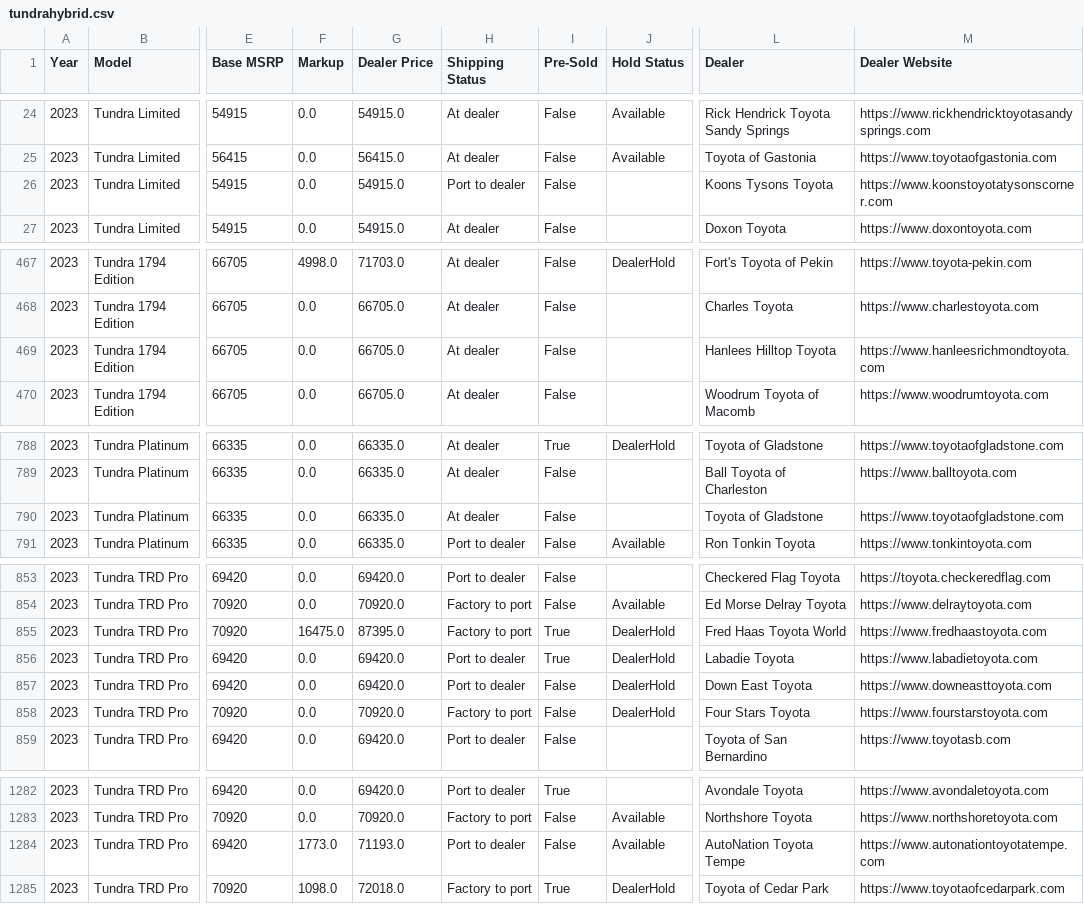
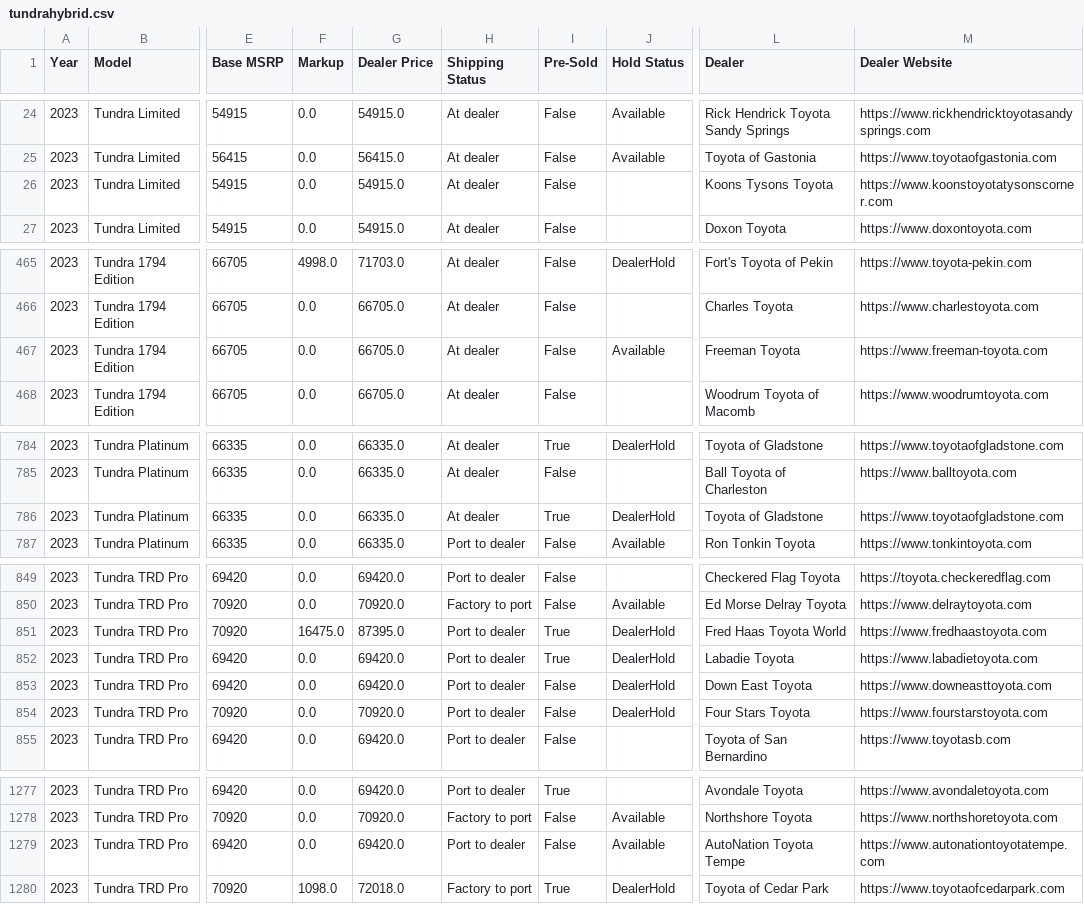
Before and after one commit to major/yotagrabber, a CSV file: output/tundrahybrid.csv, drawn as a sheet; only a part is shown, gaps mark what is left out; addresses are those after the commit; the diff covers the shown part only; the diff names each change by its address in the sheet, - before the commit and + after, or states it on an @@ line.

```diff
--- a/output/tundrahybrid.csv
+++ b/output/tundrahybrid.csv
-H26 (Shipping Status): Port to dealer
+H26 (Shipping Status): At dealer
-J467 (Hold Status): (empty)
+J467 (Hold Status): Available
-L467 (Dealer): Hanlees Hilltop Toyota
+L467 (Dealer): Freeman Toyota
-M467 (Dealer Website): https://www.hanleesrichmondtoyota.com
+M467 (Dealer Website): https://www.freeman-toyota.com
-I786 (Pre-Sold): False
+I786 (Pre-Sold): True
-J786 (Hold Status): (empty)
+J786 (Hold Status): DealerHold
-H851 (Shipping Status): Factory to port
+H851 (Shipping Status): Port to dealer
-H854 (Shipping Status): Factory to port
+H854 (Shipping Status): Port to dealer
-F1279 (Markup): 1773.0
+F1279 (Markup): 0.0
-G1279 (Dealer Price): 71193.0
+G1279 (Dealer Price): 69420.0
```
Also changed, not shown: 2 added rows, 9 removed rows and 15 edited cells elsewhere in this file, 1 other file.
